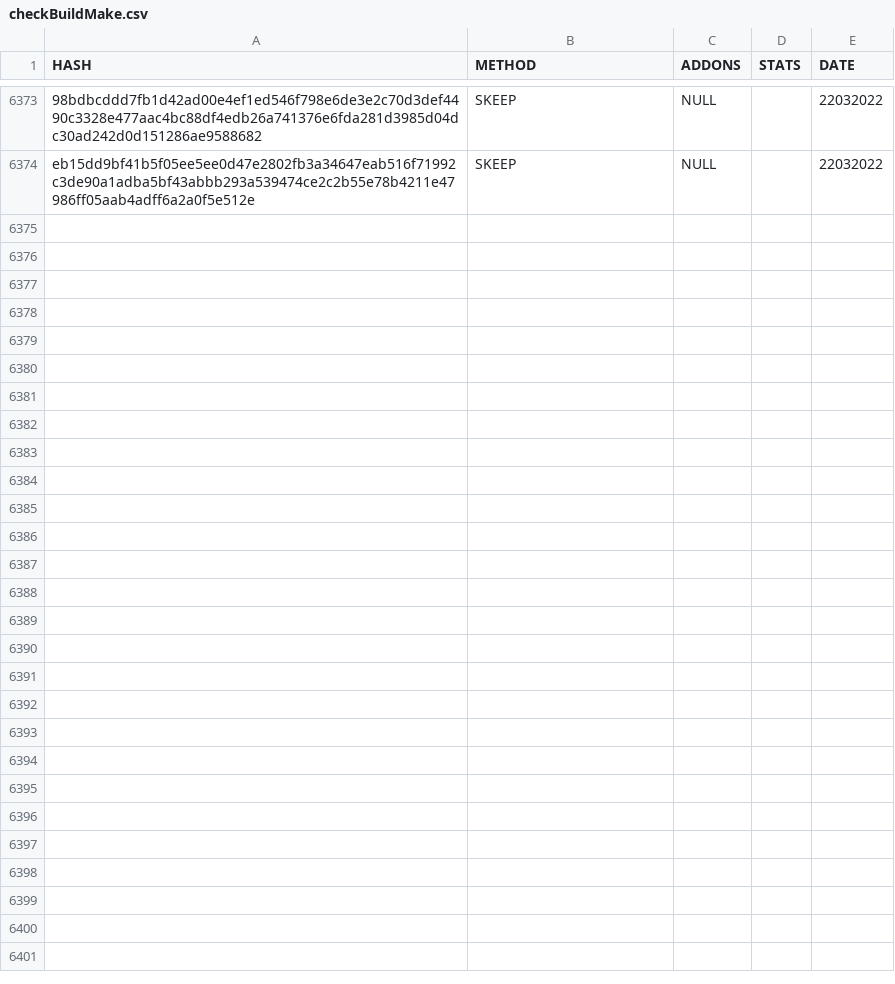
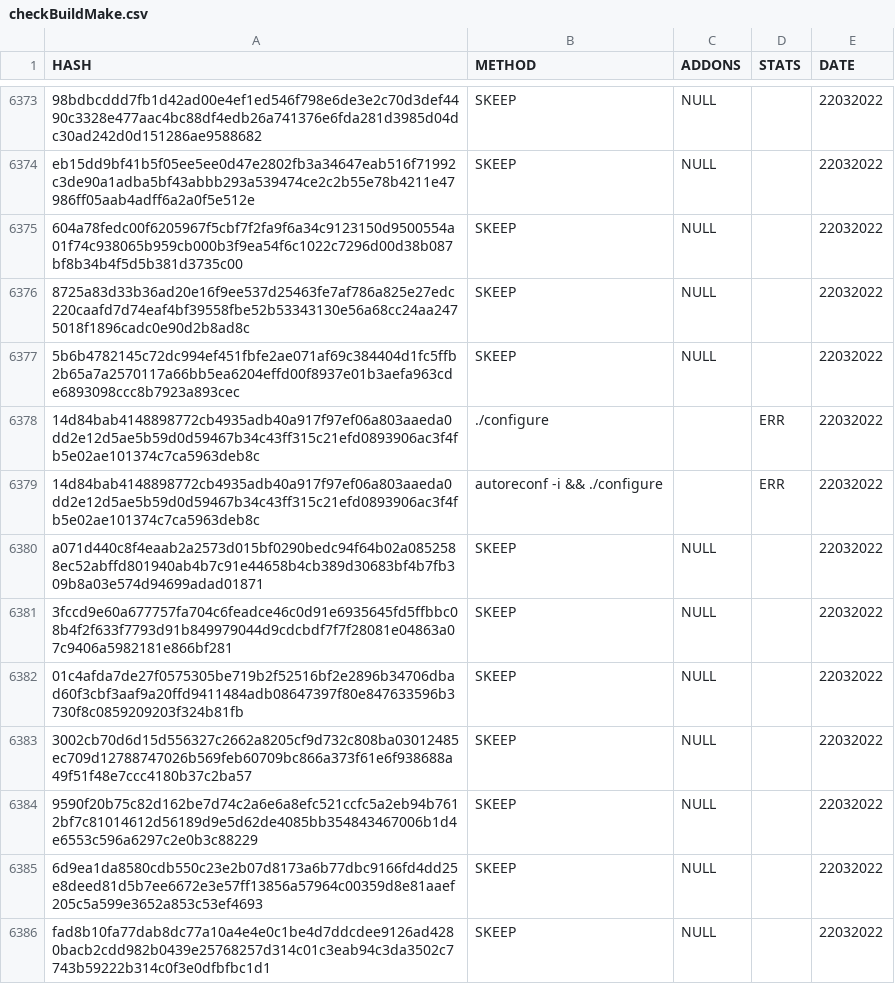
Before and after one commit to saramentr/myCheckBuild, a CSV file: checkBuildMake.csv, drawn as a sheet; only a part is shown, gaps mark what is left out; the diff names each change by its address in the sheet, - before the commit and + after, or states it on an @@ line.

```diff
--- a/checkBuildMake.csv
+++ b/checkBuildMake.csv
+row 6375: 604a78fedc00f6205967f5cbf7f2fa9f6a34c9123150d9500554a01f74c938065b959cb000b3f9ea54f6c1022c7296d00d38b087bf8b34b4f5d5b381d3735c00 | SKEEP | NULL |  | 22032022
+row 6376: 8725a83d33b36ad20e16f9ee537d25463fe7af786a825e27edc220caafd7d74eaf4bf39558fbe52b53343130e56a68cc24aa2475018f1896cadc0e90d2b8ad8c | SKEEP | NULL |  | 22032022
+row 6377: 5b6b4782145c72dc994ef451fbfe2ae071af69c384404d1fc5ffb2b65a7a2570117a66bb5ea6204effd00f8937e01b3aefa963cde6893098ccc8b7923a893cec | SKEEP | NULL |  | 22032022
+row 6378: 14d84bab4148898772cb4935adb40a917f97ef06a803aaeda0dd2e12d5ae5b59d0d59467b34c43ff315c21efd0893906ac3f4fb5e02ae101374c7ca5963deb8c | ./configure |  | ERR | 22032022
+row 6379: 14d84bab4148898772cb4935adb40a917f97ef06a803aaeda0dd2e12d5ae5b59d0d59467b34c43ff315c21efd0893906ac3f4fb5e02ae101374c7ca5963deb8c | autoreconf -i && ./configure |  | ERR | 22032022
+row 6380: a071d440c8f4eaab2a2573d015bf0290bedc94f64b02a0852588ec52abffd801940ab4b7c91e44658b4cb389d30683bf4b7fb309b8a03e574d94699adad01871 | SKEEP | NULL |  | 22032022
+row 6381: 3fccd9e60a677757fa704c6feadce46c0d91e6935645fd5ffbbc08b4f2f633f7793d91b849979044d9cdcbdf7f7f28081e04863a07c9406a5982181e866bf281 | SKEEP | NULL |  | 22032022
+row 6382: 01c4afda7de27f0575305be719b2f52516bf2e2896b34706dbad60f3cbf3aaf9a20ffd9411484adb08647397f80e847633596b3730f8c0859209203f324b81fb | SKEEP | NULL |  | 22032022
+row 6383: 3002cb70d6d15d556327c2662a8205cf9d732c808ba03012485ec709d12788747026b569feb60709bc866a373f61e6f938688a49f51f48e7ccc4180b37c2ba57 | SKEEP | NULL |  | 22032022
+row 6384: 9590f20b75c82d162be7d74c2a6e6a8efc521ccfc5a2eb94b7612bf7c81014612d56189d9e5d62de4085bb354843467006b1d4e6553c596a6297c2e0b3c88229 | SKEEP | NULL |  | 22032022
+row 6385: 6d9ea1da8580cdb550c23e2b07d8173a6b77dbc9166fd4dd25e8deed81d5b7ee6672e3e57ff13856a57964c00359d8e81aaef205c5a599e3652a853c53ef4693 | SKEEP | NULL |  | 22032022
+row 6386: fad8b10fa77dab8dc77a10a4e4e0c1be4d7ddcdee9126ad4280bacb2cdd982b0439e25768257d314c01c3eab94c3da3502c7743b59222b314c0f3e0dfbfbc1d1 | SKEEP | NULL |  | 22032022
```
Also changed, not shown: 1 other file.
